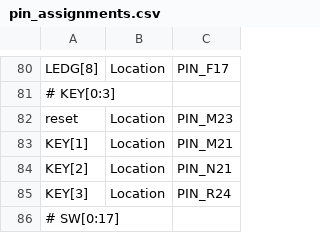
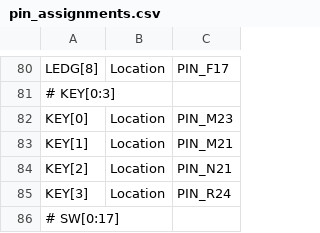
Before and after one commit to mpbtruong/CME495, a CSV file: monitor/fpga/config/pin_assignments.csv, drawn as a sheet; only a part is shown, gaps mark what is left out.

```diff
--- a/monitor/fpga/config/pin_assignments.csv
+++ b/monitor/fpga/config/pin_assignments.csv
@@ -81,3 +81,3 @@ LEDG[8], Location, PIN_F17
 # KEY[0:3]
-reset,  Location, PIN_M23
+KEY[0], Location, PIN_M23
 KEY[1], Location, PIN_M21
```
Also changed, not shown: 4 other files.
